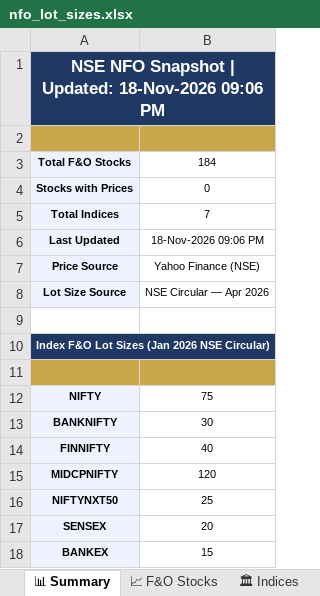
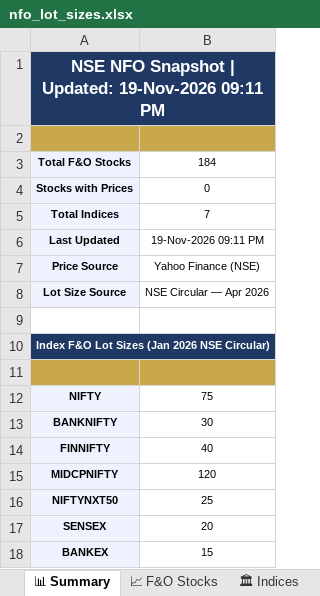
Before and after one commit to spurandhar0/nfo-lot-size-tracker, an Excel workbook: data/nfo_lot_sizes.xlsx, sheet 📊 Summary, drawn as a sheet; values as stored, in another font and other column widths than the file's, no borders; the diff names each change by its address in the sheet, - before the commit and + after, or states it on an @@ line.

```diff
--- a/data/nfo_lot_sizes.xlsx (sheet 📊 Summary)
+++ b/data/nfo_lot_sizes.xlsx (sheet 📊 Summary)
-A1: …| Updated: 18-Nov-2026 09:06 PM
+A1: …| Updated: 19-Nov-2026 09:11 PM
-B6: 18-Nov-2026 09:06 PM
+B6: 19-Nov-2026 09:11 PM
```
Also changed, not shown: sheet 📈 F&O Stocks, sheet 📋 Change Log, sheet 🏛 Indices, 1 other file.
